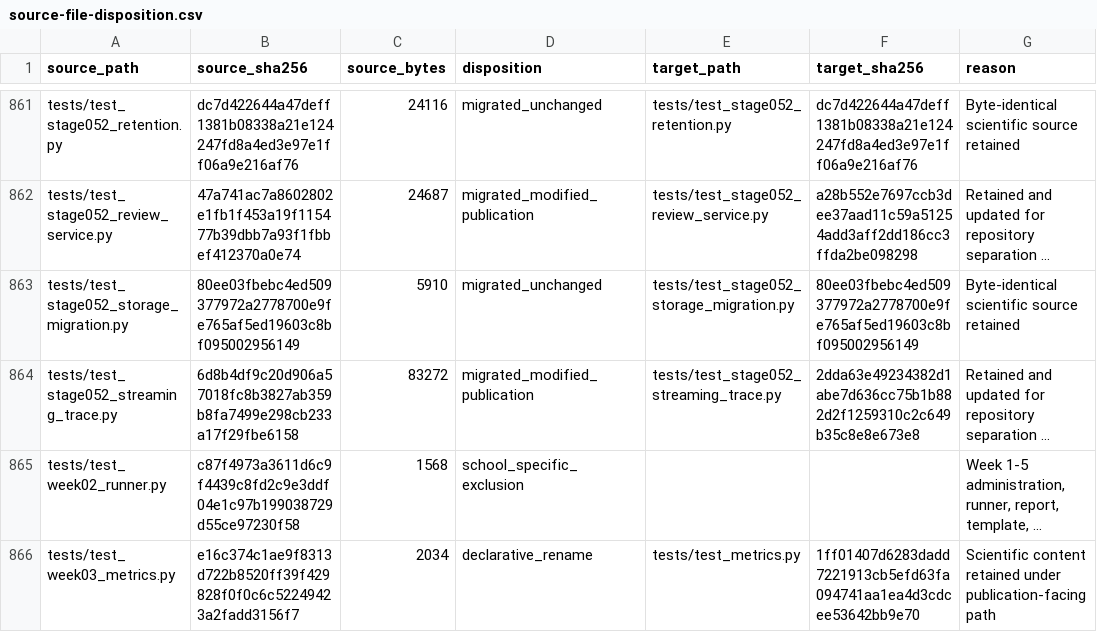
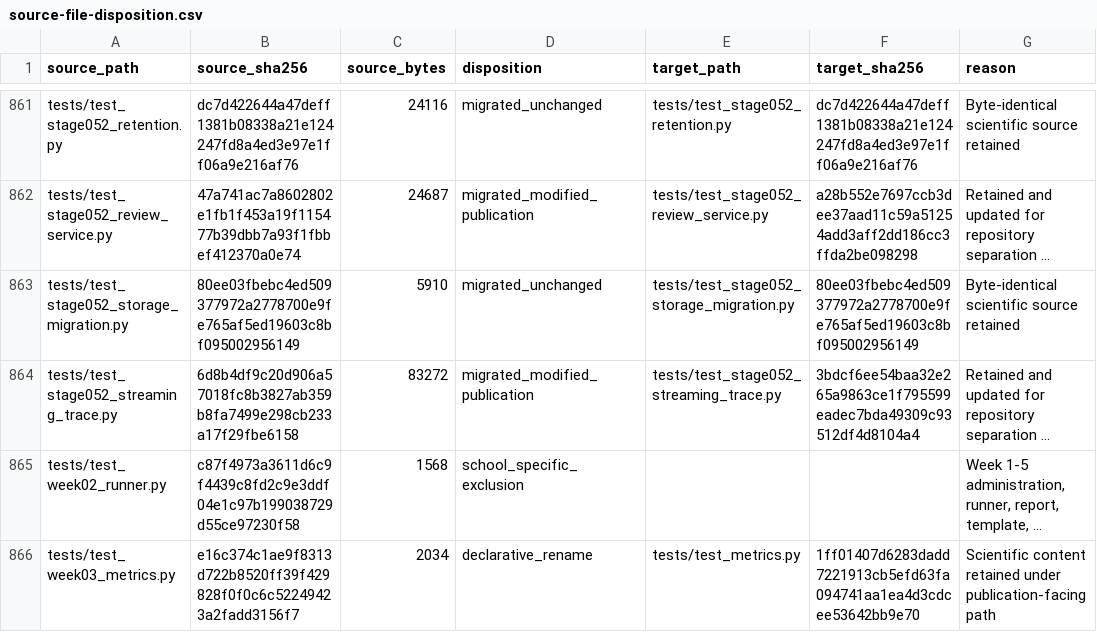
Before and after one commit to 0neblaze/TxnOpt, a CSV file: docs/provenance/source-file-disposition.csv, drawn as a sheet; only a part is shown, gaps mark what is left out; long unchanged cells end in …; the diff covers the shown part only; the diff names each change by its address in the sheet, - before the commit and + after, or states it on an @@ line.

```diff
--- a/docs/provenance/source-file-disposition.csv
+++ b/docs/provenance/source-file-disposition.csv
-F864 (target_sha256): 2dda63e49234382d1abe7d636cc75b1b882d2f1259310c2c649b35c8e8e673e8
+F864 (target_sha256): 3bdcf6ee54baa32e265a9863ce1f795599eadec7bda49309c93512df4d8104a4
```
Also changed, not shown: 5 edited cells elsewhere in this file, 11 other files.
